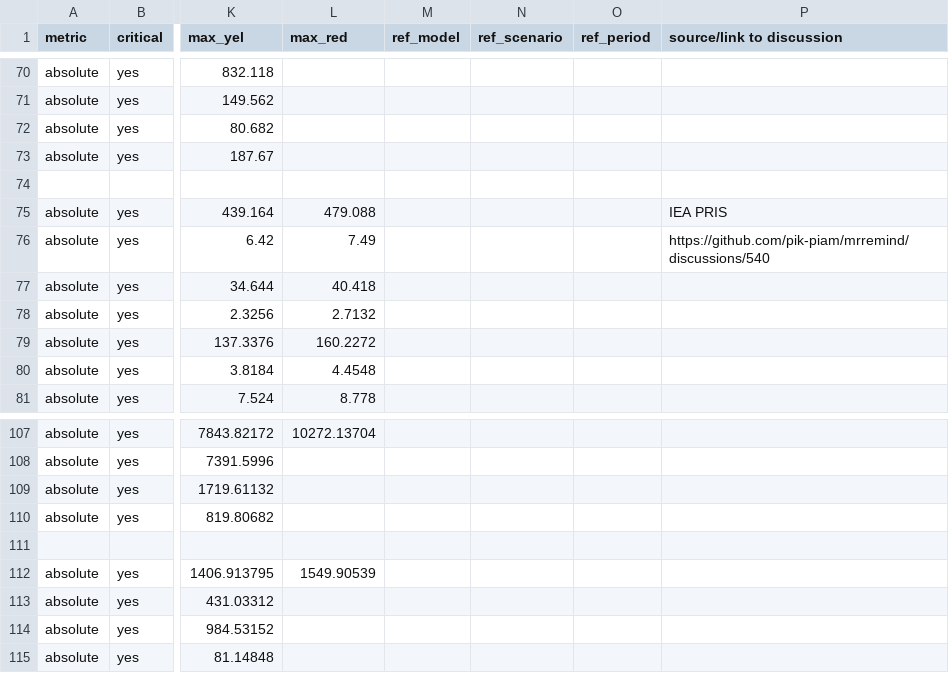
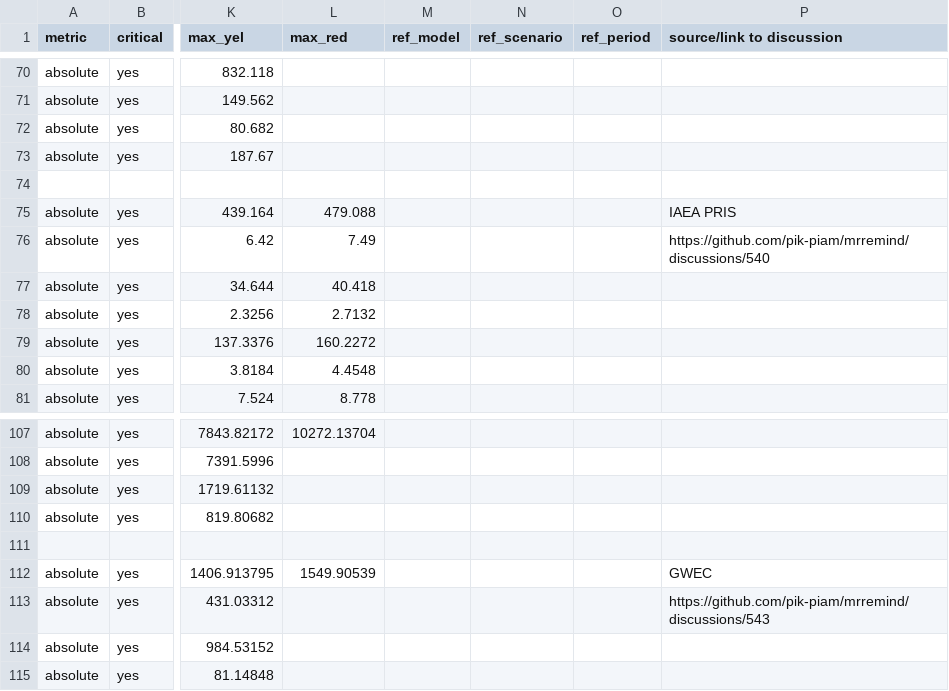
Before and after one commit to pik-piam/piamValidation, a CSV file: inst/config/validationConfig_AMT.csv, drawn as a sheet; only a part is shown, gaps mark what is left out; the diff covers the shown part only; the diff names each change by its address in the sheet, - before the commit and + after, or states it on an @@ line.

Commit message:
update CCS thresholds

```diff
--- a/inst/config/validationConfig_AMT.csv
+++ b/inst/config/validationConfig_AMT.csv
-P75 (source/link to discussion): IEA PRIS
+P75 (source/link to discussion): IAEA PRIS
-P112 (source/link to discussion): (empty)
+P112 (source/link to discussion): GWEC
-P113 (source/link to discussion): (empty)
+P113 (source/link to discussion): https://github.com/pik-piam/mrremind/discussions/543
```
Also changed, not shown: 60 edited cells elsewhere in this file.
